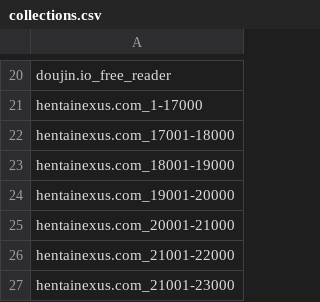
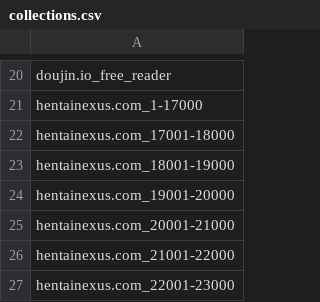
Before and after one commit to ccdc06/metadata, a CSV file: indexes/collections.csv, drawn as a sheet; only a part is shown, gaps mark what is left out.

```diff
--- a/indexes/collections.csv
+++ b/indexes/collections.csv
@@ -26,2 +26,2 @@ hentainexus.com_20001-21000
 hentainexus.com_21001-22000
-hentainexus.com_21001-23000
+hentainexus.com_22001-23000
```
Also changed, not shown: indexes/series.csv, indexes/tags.csv, 29 other files.
